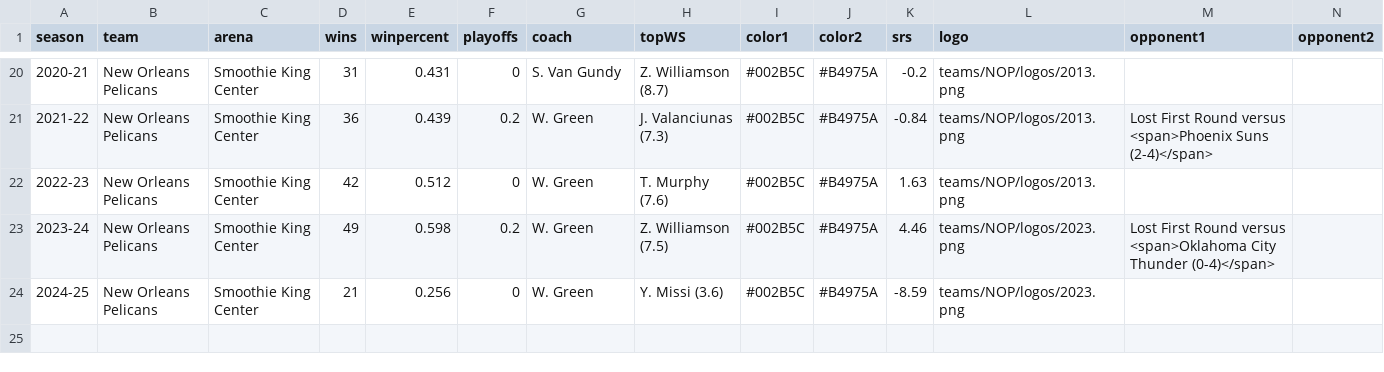
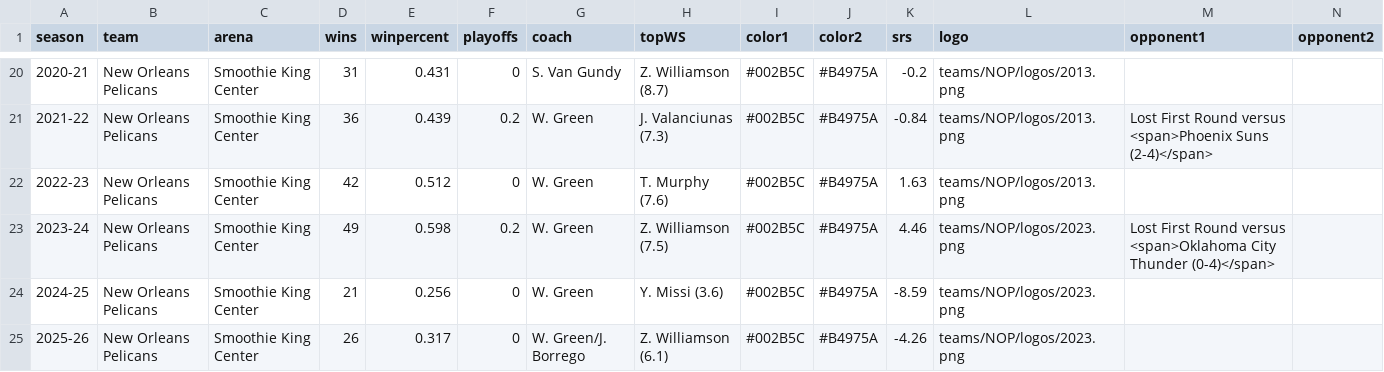
Before and after one commit to zacariias/nbahistory, a CSV file: teams/NOP/data.csv, drawn as a sheet; only a part is shown, gaps mark what is left out; rows hold the shown columns only; the diff names each change by its address in the sheet, - before the commit and + after, or states it on an @@ line.

Commit message:
Update data.csv

```diff
--- a/teams/NOP/data.csv
+++ b/teams/NOP/data.csv
+row 25: 2025-26 | New Orleans Pelicans | Smoothie King Center | 26 | 0.317 | 0 | W. Green/J. Borrego | Z. Williamson (6.1) | #002B5C | #B4975A | -4.26 | teams/NOP/logos/2023.png
```
